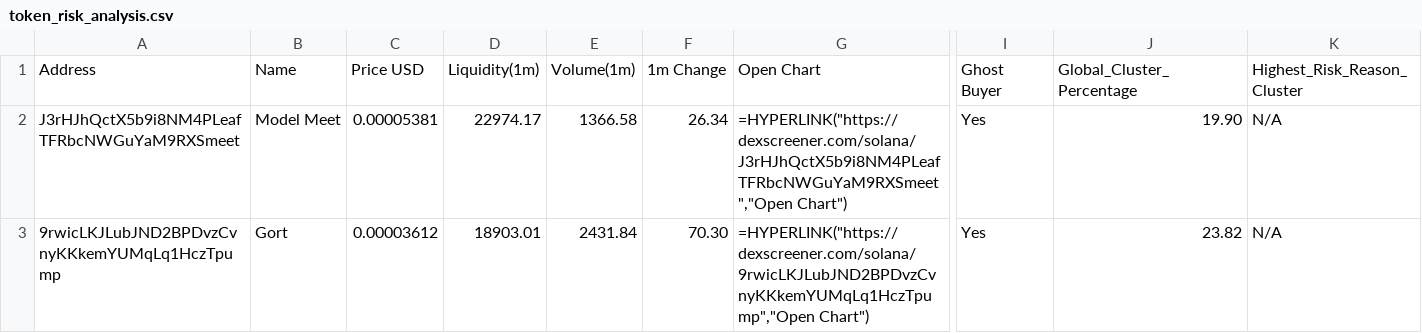
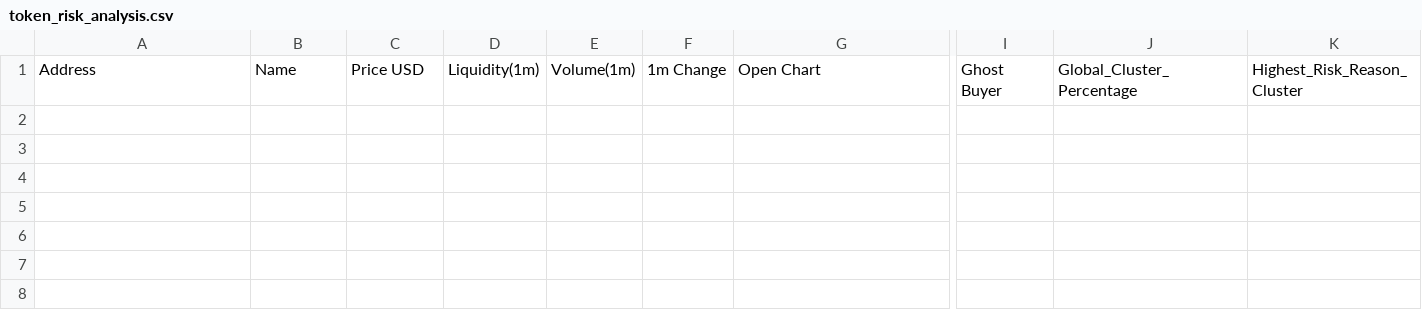
Before and after one commit to Rachid91674/SniperX-V3, a CSV file: token_risk_analysis.csv, drawn as a sheet; only a part is shown, gaps mark what is left out; rows hold the shown columns only; the diff names each change by its address in the sheet, - before the commit and + after, or states it on an @@ line.

```diff
--- a/token_risk_analysis.csv
+++ b/token_risk_analysis.csv
-row 2: J3rHJhQctX5b9i8NM4PLeafTFRbcNWGuYaM9RXSmeet | Model Meet | 0.00005381 | 22974.17 | 1366.58 | 26.34 | =HYPERLINK("https://dexscreener.com/solana/J3rHJhQctX5b9i8NM4PLeafTFRbcNWGuYaM9RXSmeet","Open Chart") | Yes | 19.90 | N/A
-row 3: 9rwicLKJLubJND2BPDvzCvnyKKkemYUMqLq1HczTpump | Gort | 0.00003612 | 18903.01 | 2431.84 | 70.30 | =HYPERLINK("https://dexscreener.com/solana/9rwicLKJLubJND2BPDvzCvnyKKkemYUMqLq1HczTpump","Open Chart") | Yes | 23.82 | N/A
```
Also changed, not shown: cluster_summaries.csv, filtered_tokens_with_all_risks.csv, 5 other files.
